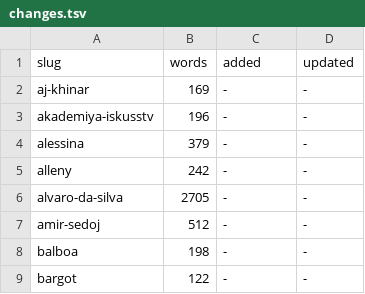
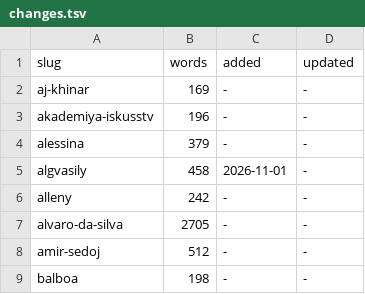
Before and after one commit to TheWWWorm/mir-kolodcev, a TSV file: data/changes.tsv, drawn as a sheet; only a part is shown; the shorter side is filled out with more unchanged rows; the diff names each change by its address in the sheet, - before the commit and + after, or states it on an @@ line.

```diff
--- a/data/changes.tsv
+++ b/data/changes.tsv
+row 5: algvasily | 458 | 2026-11-01 | -
```
Also changed, not shown: images.tsv, 27 other files.
